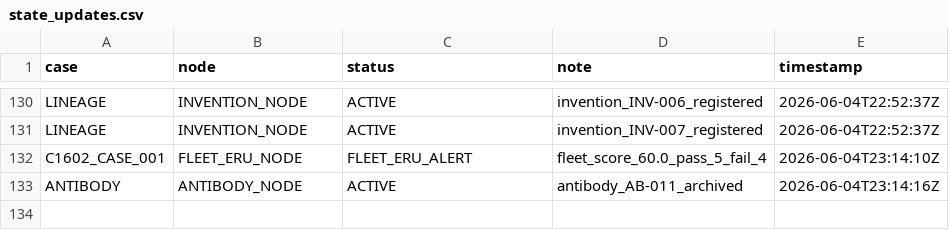
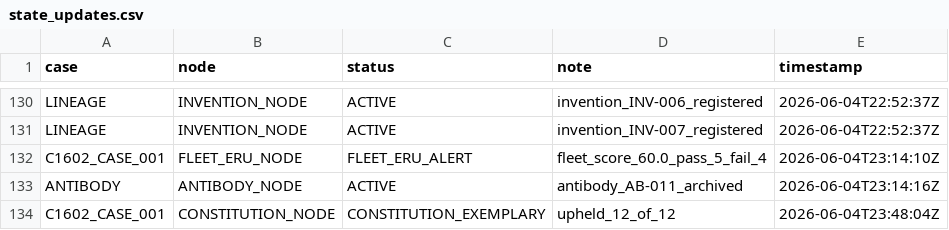
Before and after one commit to Me10101-01/Sovereignty-Architecture-Elevator-Pitch-, a CSV file: sagco_ish/shared_state/logs/state_updates.csv, drawn as a sheet; only a part is shown, gaps mark what is left out; the diff names each change by its address in the sheet, - before the commit and + after, or states it on an @@ line.

```diff
--- a/sagco_ish/shared_state/logs/state_updates.csv
+++ b/sagco_ish/shared_state/logs/state_updates.csv
+row 134: C1602_CASE_001 | CONSTITUTION_NODE | CONSTITUTION_EXEMPLARY | upheld_12_of_12 | 2026-06-04T23:48:04Z
```
Also changed, not shown: sagco_ish/constitution/logs/commandments_eru.csv, sagco_ish/registry/logs/command_registry.csv, 8 other files.
